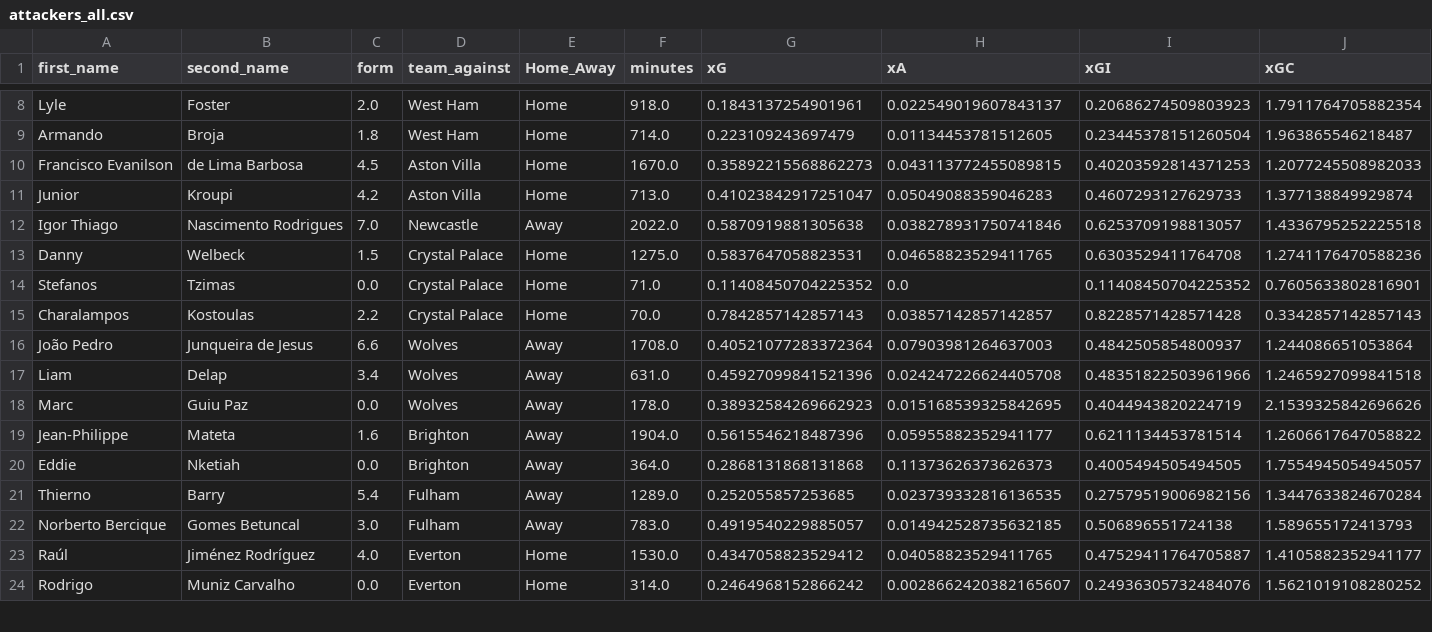
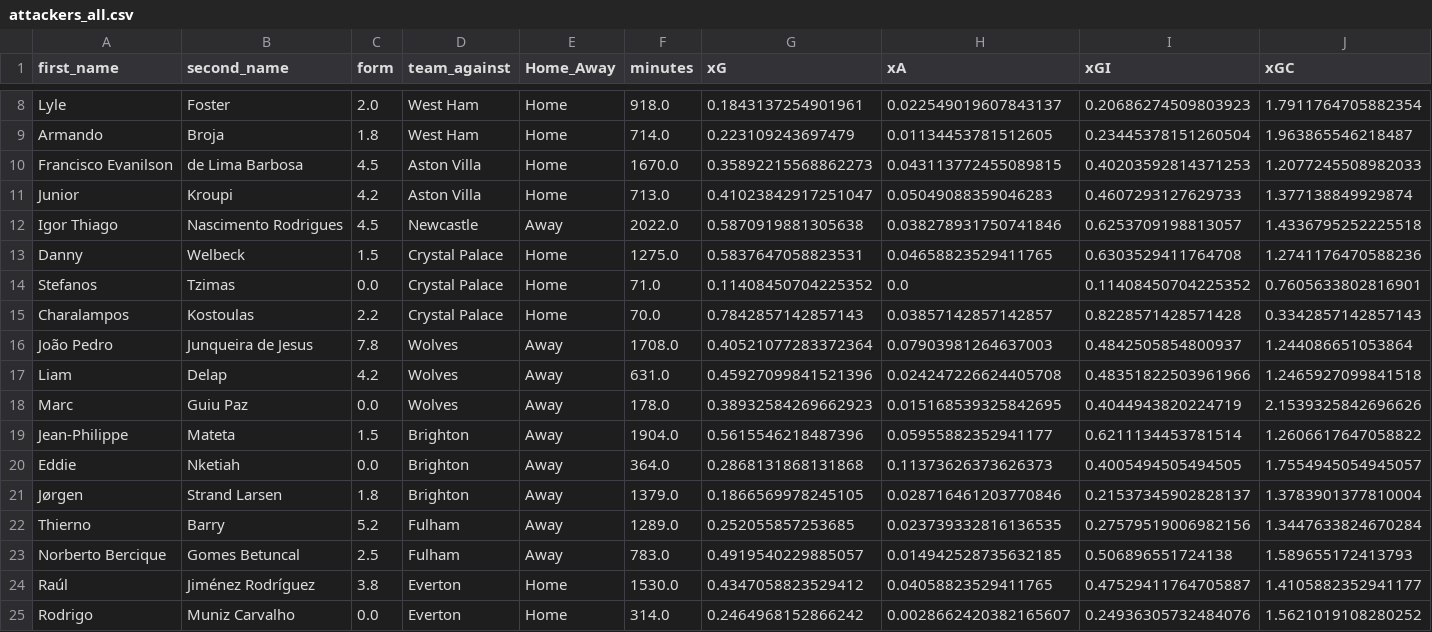
Before and after one commit to sarthakk88/FPL-Stats, a CSV file: data/attackers_all.csv, drawn as a sheet; only a part is shown, gaps mark what is left out; addresses are those after the commit; rows hold the shown columns only; the diff covers the shown part only; the diff names each change by its address in the sheet, - before the commit and + after, or states it on an @@ line.

```diff
--- a/data/attackers_all.csv
+++ b/data/attackers_all.csv
-C12 (form): 7.0
+C12 (form): 4.5
-C16 (form): 6.6
+C16 (form): 7.8
-C17 (form): 3.4
+C17 (form): 4.2
-C19 (form): 1.6
+C19 (form): 1.5
+row 21: Jørgen | Strand Larsen | 1.8 | Brighton | Away | 1379.0 | 0.1866569978245105 | 0.028716461203770846 | 0.21537345902828137 | 1.3783901377810004
-C22 (form): 5.4
+C22 (form): 5.2
-C23 (form): 3.0
+C23 (form): 2.5
-C24 (form): 4.0
+C24 (form): 3.8
```
Also changed, not shown: 1 removed row and 15 edited cells elsewhere in this file, data/attackers_away.csv, data/attackers_away_last5.csv, 21 other files.
